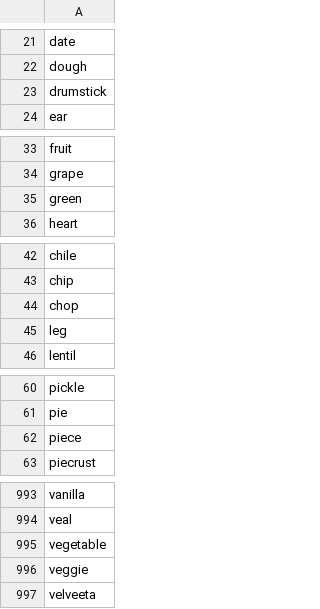
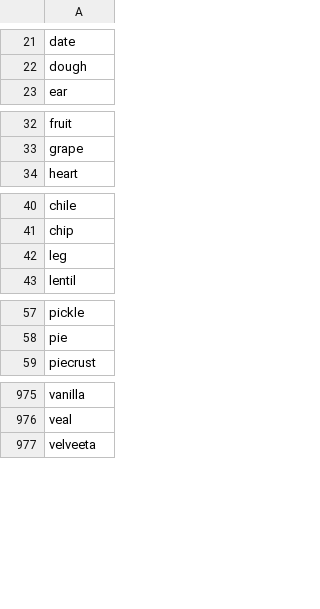
Before and after one commit to jaruskri/das-cooking-app, a CSV file: data/seznam_2.csv, drawn as a sheet; only a part is shown, gaps mark what is left out; the diff covers the shown part only; the diff names each change by its address in the sheet, - before the commit and + after, or states it on an @@ line.

```diff
--- a/data/seznam_2.csv
+++ b/data/seznam_2.csv
-row 23: drumstick
-row 35: green
-row 44: chop
-row 62: piece
-row 995: vegetable
-row 996: veggie
```
Also changed, not shown: 14 removed rows elsewhere in this file.
